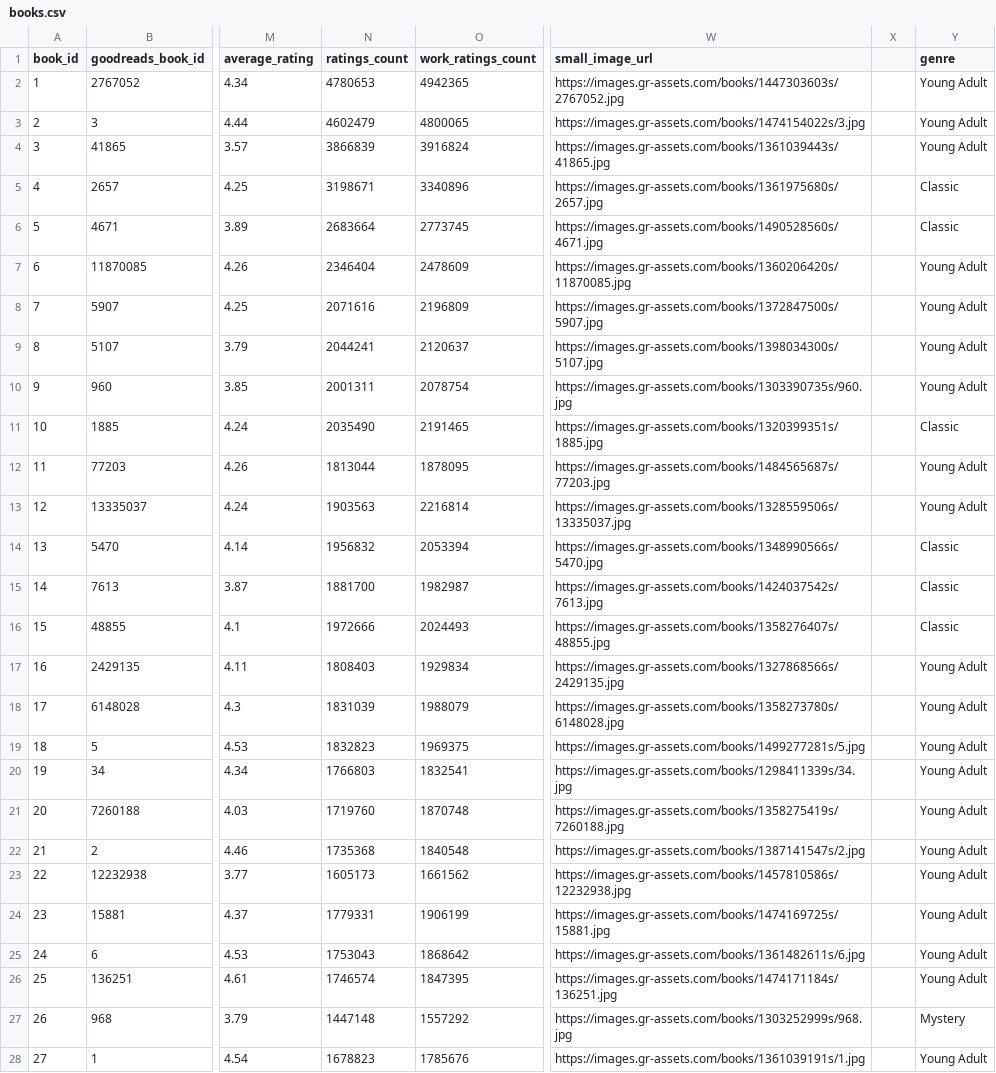
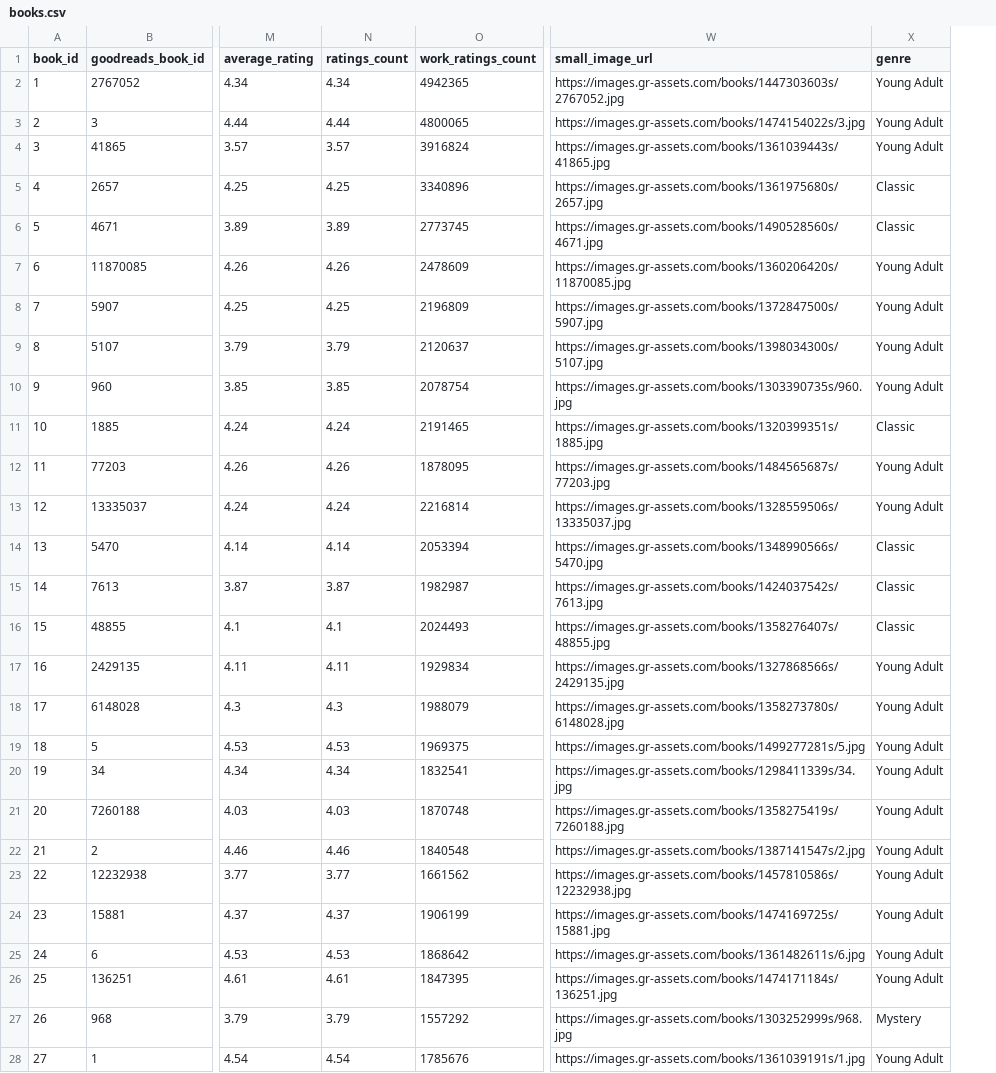
Before and after one commit to chantaldesiree/bookstore_ecommerce_project, a CSV file: db/books.csv, drawn as a sheet; only a part is shown, gaps mark what is left out; the diff covers the shown part only; the diff names each change by its address in the sheet, - before the commit and + after, or states it on an @@ line.

Commit message:
Added Genre Model and Edited Seed File.

```diff
--- a/db/books.csv
+++ b/db/books.csv
-column X, empty
-N2 (ratings_count): 4780653
+N2 (ratings_count): 4.34
-N3 (ratings_count): 4602479
+N3 (ratings_count): 4.44
-N4 (ratings_count): 3866839
+N4 (ratings_count): 3.57
-N5 (ratings_count): 3198671
+N5 (ratings_count): 4.25
-N6 (ratings_count): 2683664
+N6 (ratings_count): 3.89
-N7 (ratings_count): 2346404
+N7 (ratings_count): 4.26
-N8 (ratings_count): 2071616
+N8 (ratings_count): 4.25
-N9 (ratings_count): 2044241
+N9 (ratings_count): 3.79
-N10 (ratings_count): 2001311
+N10 (ratings_count): 3.85
-N11 (ratings_count): 2035490
+N11 (ratings_count): 4.24
-N12 (ratings_count): 1813044
+N12 (ratings_count): 4.26
-N13 (ratings_count): 1903563
+N13 (ratings_count): 4.24
-N14 (ratings_count): 1956832
+N14 (ratings_count): 4.14
-N15 (ratings_count): 1881700
+N15 (ratings_count): 3.87
-N16 (ratings_count): 1972666
+N16 (ratings_count): 4.1
-N17 (ratings_count): 1808403
+N17 (ratings_count): 4.11
-N18 (ratings_count): 1831039
+N18 (ratings_count): 4.3
-N19 (ratings_count): 1832823
+N19 (ratings_count): 4.53
-N20 (ratings_count): 1766803
+N20 (ratings_count): 4.34
-N21 (ratings_count): 1719760
+N21 (ratings_count): 4.03
-N22 (ratings_count): 1735368
+N22 (ratings_count): 4.46
-N23 (ratings_count): 1605173
+N23 (ratings_count): 3.77
-N24 (ratings_count): 1779331
+N24 (ratings_count): 4.37
-N25 (ratings_count): 1753043
+N25 (ratings_count): 4.53
-N26 (ratings_count): 1746574
+N26 (ratings_count): 4.61
-N27 (ratings_count): 1447148
+N27 (ratings_count): 3.79
-N28 (ratings_count): 1678823
+N28 (ratings_count): 4.54
```
Also changed, not shown: 74 edited cells elsewhere in this file, 23 other files.
